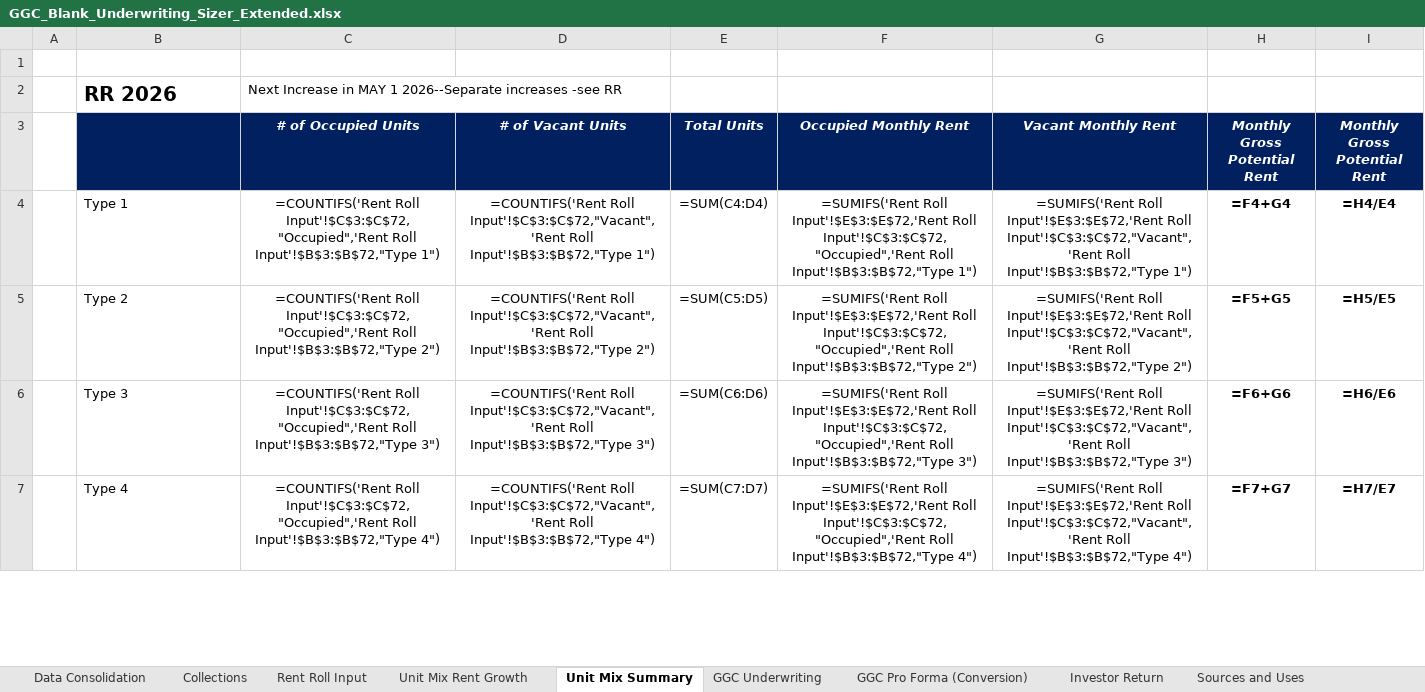
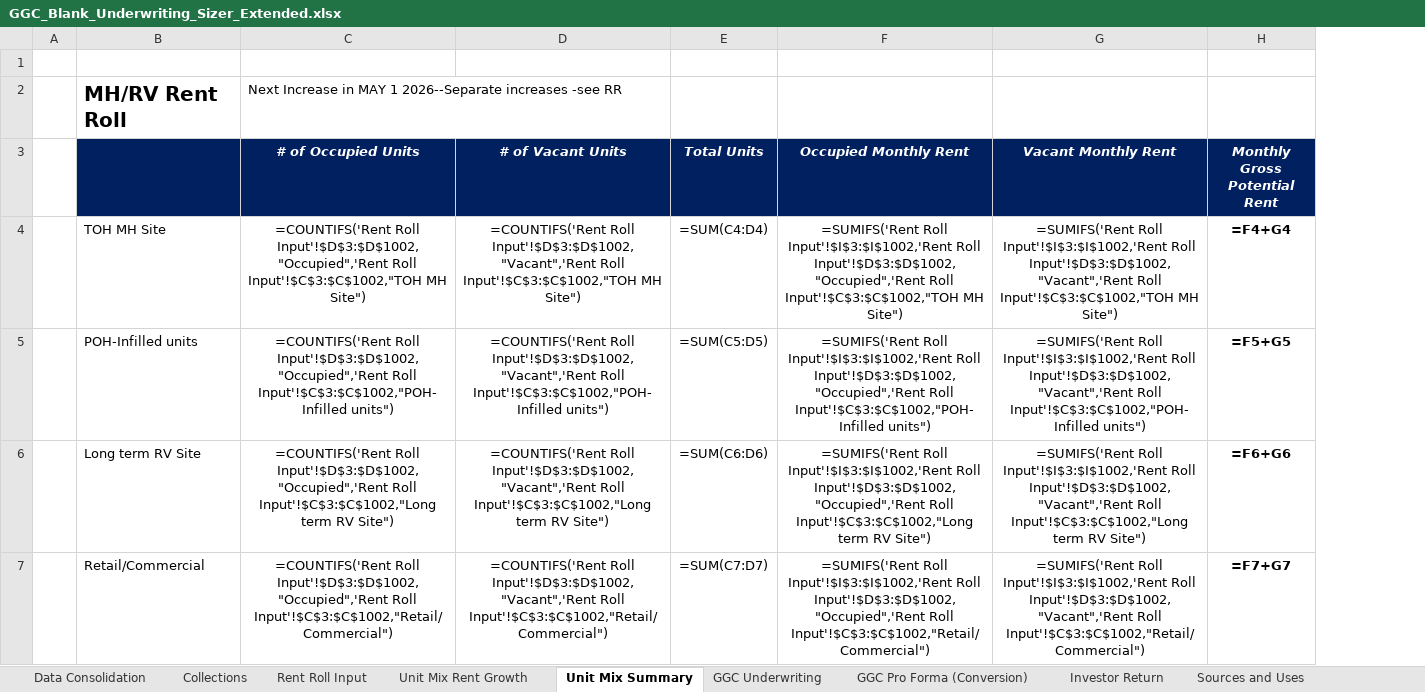
Before and after one commit to NickAtBishops/GGC, an Excel workbook: GGC_Blank_Underwriting_Sizer_Extended.xlsx, sheet Unit Mix Summary, drawn as a sheet; only a part is shown; values as stored, in another font and other column widths than the file's, no borders; formulas without a stored value are shown as written; removed rows and columns are numbered as before the commit, all else as after; the diff covers the shown part only; the diff names each change by its address in the sheet, - before the commit and + after, or states it on an @@ line.

```diff
--- a/GGC_Blank_Underwriting_Sizer_Extended.xlsx (sheet Unit Mix Summary)
+++ b/GGC_Blank_Underwriting_Sizer_Extended.xlsx (sheet Unit Mix Summary)
-column I (Monthly Gross Potential Rent), rows 4-7: =H4/E4 | =H5/E5 | =H6/E6 | =H7/E7
-B2: RR 2026
+B2: MH/RV Rent Roll
-B4: Type 1
+B4: TOH MH Site
-C4 (# of Occupied Units): =COUNTIFS('Rent Roll Input'!$C$3:$C$72,"Occupied",'Rent Roll Input'!$B$3:$B$72,"Type 1")
+C4 (# of Occupied Units): =COUNTIFS('Rent Roll Input'!$D$3:$D$1002,"Occupied",'Rent Roll Input'!$C$3:$C$1002,"TOH MH Site")
-D4 (# of Vacant Units): =COUNTIFS('Rent Roll Input'!$C$3:$C$72,"Vacant",'Rent Roll Input'!$B$3:$B$72,"Type 1")
+D4 (# of Vacant Units): =COUNTIFS('Rent Roll Input'!$D$3:$D$1002,"Vacant",'Rent Roll Input'!$C$3:$C$1002,"TOH MH Site")
-F4 (Occupied Monthly Rent): =SUMIFS('Rent Roll Input'!$E$3:$E$72,'Rent Roll Input'!$C$3:$C$72,"Occupied",'Rent Roll Input'!$B$3:$B$72,"Type 1")
+F4 (Occupied Monthly Rent): =SUMIFS('Rent Roll Input'!$I$3:$I$1002,'Rent Roll Input'!$D$3:$D$1002,"Occupied",'Rent Roll Input'!$C$3:$C$1002,"TOH MH Site")
-G4 (Vacant Monthly Rent): =SUMIFS('Rent Roll Input'!$E$3:$E$72,'Rent Roll Input'!$C$3:$C$72,"Vacant",'Rent Roll Input'!$B$3:$B$72,"Type 1")
+G4 (Vacant Monthly Rent): =SUMIFS('Rent Roll Input'!$I$3:$I$1002,'Rent Roll Input'!$D$3:$D$1002,"Vacant",'Rent Roll Input'!$C$3:$C$1002,"TOH MH Site")
-B5: Type 2
+B5: POH-Infilled units
-C5 (# of Occupied Units): =COUNTIFS('Rent Roll Input'!$C$3:$C$72,"Occupied",'Rent Roll Input'!$B$3:$B$72,"Type 2")
+C5 (# of Occupied Units): =COUNTIFS('Rent Roll Input'!$D$3:$D$1002,"Occupied",'Rent Roll Input'!$C$3:$C$1002,"POH-Infilled units")
-D5 (# of Vacant Units): =COUNTIFS('Rent Roll Input'!$C$3:$C$72,"Vacant",'Rent Roll Input'!$B$3:$B$72,"Type 2")
+D5 (# of Vacant Units): =COUNTIFS('Rent Roll Input'!$D$3:$D$1002,"Vacant",'Rent Roll Input'!$C$3:$C$1002,"POH-Infilled units")
-F5 (Occupied Monthly Rent): =SUMIFS('Rent Roll Input'!$E$3:$E$72,'Rent Roll Input'!$C$3:$C$72,"Occupied",'Rent Roll Input'!$B$3:$B$72,"Type 2")
+F5 (Occupied Monthly Rent): =SUMIFS('Rent Roll Input'!$I$3:$I$1002,'Rent Roll Input'!$D$3:$D$1002,"Occupied",'Rent Roll Input'!$C$3:$C$1002,"POH-Infilled units")
-G5 (Vacant Monthly Rent): =SUMIFS('Rent Roll Input'!$E$3:$E$72,'Rent Roll Input'!$C$3:$C$72,"Vacant",'Rent Roll Input'!$B$3:$B$72,"Type 2")
+G5 (Vacant Monthly Rent): =SUMIFS('Rent Roll Input'!$I$3:$I$1002,'Rent Roll Input'!$D$3:$D$1002,"Vacant",'Rent Roll Input'!$C$3:$C$1002,"POH-Infilled units")
-B6: Type 3
+B6: Long term RV Site
-C6 (# of Occupied Units): =COUNTIFS('Rent Roll Input'!$C$3:$C$72,"Occupied",'Rent Roll Input'!$B$3:$B$72,"Type 3")
+C6 (# of Occupied Units): =COUNTIFS('Rent Roll Input'!$D$3:$D$1002,"Occupied",'Rent Roll Input'!$C$3:$C$1002,"Long term RV Site")
-D6 (# of Vacant Units): =COUNTIFS('Rent Roll Input'!$C$3:$C$72,"Vacant",'Rent Roll Input'!$B$3:$B$72,"Type 3")
+D6 (# of Vacant Units): =COUNTIFS('Rent Roll Input'!$D$3:$D$1002,"Vacant",'Rent Roll Input'!$C$3:$C$1002,"Long term RV Site")
-F6 (Occupied Monthly Rent): =SUMIFS('Rent Roll Input'!$E$3:$E$72,'Rent Roll Input'!$C$3:$C$72,"Occupied",'Rent Roll Input'!$B$3:$B$72,"Type 3")
+F6 (Occupied Monthly Rent): =SUMIFS('Rent Roll Input'!$I$3:$I$1002,'Rent Roll Input'!$D$3:$D$1002,"Occupied",'Rent Roll Input'!$C$3:$C$1002,"Long term RV Site")
-G6 (Vacant Monthly Rent): =SUMIFS('Rent Roll Input'!$E$3:$E$72,'Rent Roll Input'!$C$3:$C$72,"Vacant",'Rent Roll Input'!$B$3:$B$72,"Type 3")
+G6 (Vacant Monthly Rent): =SUMIFS('Rent Roll Input'!$I$3:$I$1002,'Rent Roll Input'!$D$3:$D$1002,"Vacant",'Rent Roll Input'!$C$3:$C$1002,"Long term RV Site")
-B7: Type 4
+B7: Retail/Commercial
-C7 (# of Occupied Units): =COUNTIFS('Rent Roll Input'!$C$3:$C$72,"Occupied",'Rent Roll Input'!$B$3:$B$72,"Type 4")
+C7 (# of Occupied Units): =COUNTIFS('Rent Roll Input'!$D$3:$D$1002,"Occupied",'Rent Roll Input'!$C$3:$C$1002,"Retail/Commercial")
-D7 (# of Vacant Units): =COUNTIFS('Rent Roll Input'!$C$3:$C$72,"Vacant",'Rent Roll Input'!$B$3:$B$72,"Type 4")
+D7 (# of Vacant Units): =COUNTIFS('Rent Roll Input'!$D$3:$D$1002,"Vacant",'Rent Roll Input'!$C$3:$C$1002,"Retail/Commercial")
-F7 (Occupied Monthly Rent): =SUMIFS('Rent Roll Input'!$E$3:$E$72,'Rent Roll Input'!$C$3:$C$72,"Occupied",'Rent Roll Input'!$B$3:$B$72,"Type 4")
+F7 (Occupied Monthly Rent): =SUMIFS('Rent Roll Input'!$I$3:$I$1002,'Rent Roll Input'!$D$3:$D$1002,"Occupied",'Rent Roll Input'!$C$3:$C$1002,"Retail/Commercial")
-G7 (Vacant Monthly Rent): =SUMIFS('Rent Roll Input'!$E$3:$E$72,'Rent Roll Input'!$C$3:$C$72,"Vacant",'Rent Roll Input'!$B$3:$B$72,"Type 4")
+G7 (Vacant Monthly Rent): =SUMIFS('Rent Roll Input'!$I$3:$I$1002,'Rent Roll Input'!$D$3:$D$1002,"Vacant",'Rent Roll Input'!$C$3:$C$1002,"Retail/Commercial")
```
Also changed, not shown: 7 added rows, 7 removed rows, 23 edited cells and cell formats elsewhere in this sheet, sheet Rent Roll Input, sheet Unit Mix Rent Growth, sheet GGC Underwriting, sheet Sources and Uses, sheet GGC Pro Forma (Conversion), sheet Investor Return, 1 more sheet, other sheet tabs, charts or pictures, 8 other files.
